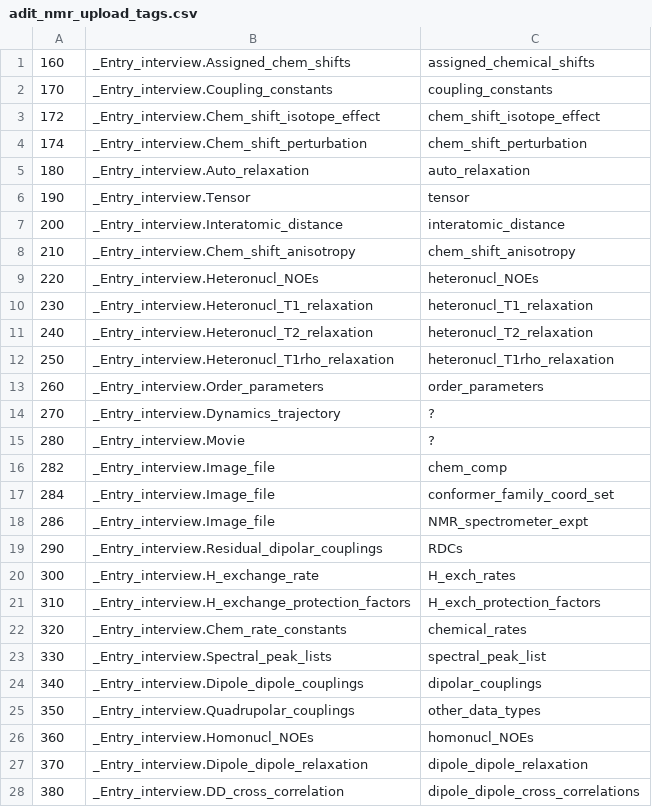
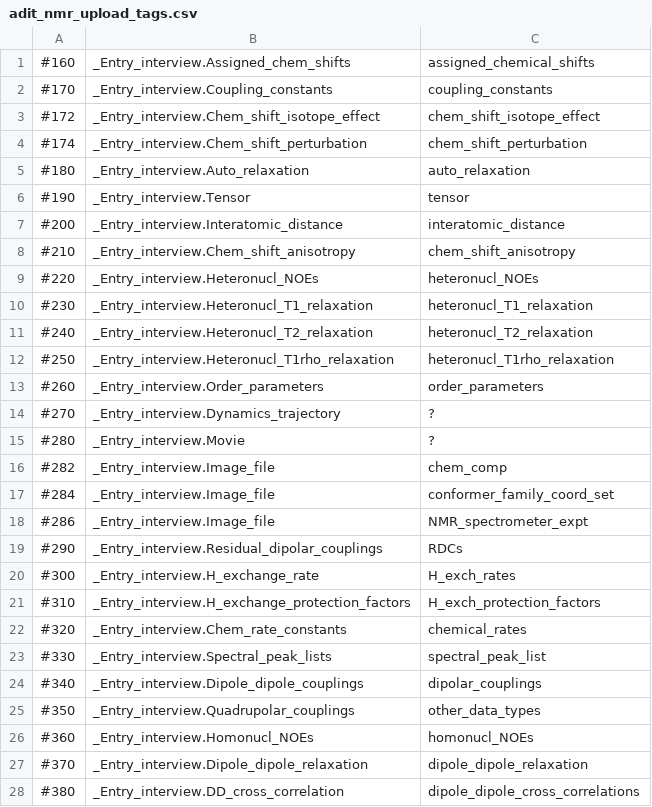
Before and after one commit to bmrb-io/nmr-star-dictionary, a CSV file: NMR-STAR/internal_106_distribution/adit_nmr_upload_tags.csv, drawn as a sheet; only a part is shown; the diff covers the shown part only.

```diff
--- a/NMR-STAR/internal_106_distribution/adit_nmr_upload_tags.csv
+++ b/NMR-STAR/internal_106_distribution/adit_nmr_upload_tags.csv
@@ -1,28 +1,28 @@
-160,_Entry_interview.Assigned_chem_shifts,assigned_chemical_shifts
-170,_Entry_interview.Coupling_constants,coupling_constants
-172,_Entry_interview.Chem_shift_isotope_effect,chem_shift_isotope_effect
-174,_Entry_interview.Chem_shift_perturbation,chem_shift_perturbation
-180,_Entry_interview.Auto_relaxation,auto_relaxation
-190,_Entry_interview.Tensor,tensor
-200,_Entry_interview.Interatomic_distance,interatomic_distance
-210,_Entry_interview.Chem_shift_anisotropy,chem_shift_anisotropy
-220,_Entry_interview.Heteronucl_NOEs,heteronucl_NOEs
-230,_Entry_interview.Heteronucl_T1_relaxation,heteronucl_T1_relaxation
-240,_Entry_interview.Heteronucl_T2_relaxation,heteronucl_T2_relaxation
-250,_Entry_interview.Heteronucl_T1rho_relaxation,heteronucl_T1rho_relaxation
-260,_Entry_interview.Order_parameters,order_parameters
-270,_Entry_interview.Dynamics_trajectory,?
-280,_Entry_interview.Movie,?
-282,_Entry_interview.Image_file,chem_comp
-284,_Entry_interview.Image_file,conformer_family_coord_set
-286,_Entry_interview.Image_file,NMR_spectrometer_expt
-290,_Entry_interview.Residual_dipolar_couplings,RDCs
-300,_Entry_interview.H_exchange_rate,H_exch_rates
-310,_Entry_interview.H_exchange_protection_factors,H_exch_protection_factors
-320,_Entry_interview.Chem_rate_constants,chemical_rates
-330,_Entry_interview.Spectral_peak_lists,spectral_peak_list
-340,_Entry_interview.Dipole_dipole_couplings,dipolar_couplings
-350,_Entry_interview.Quadrupolar_couplings,other_data_types
-360,_Entry_interview.Homonucl_NOEs,homonucl_NOEs
-370,_Entry_interview.Dipole_dipole_relaxation,dipole_dipole_relaxation
-380,_Entry_interview.DD_cross_correlation,dipole_dipole_cross_correlations
+#160,_Entry_interview.Assigned_chem_shifts,assigned_chemical_shifts
+#170,_Entry_interview.Coupling_constants,coupling_constants
+#172,_Entry_interview.Chem_shift_isotope_effect,chem_shift_isotope_effect
+#174,_Entry_interview.Chem_shift_perturbation,chem_shift_perturbation
+#180,_Entry_interview.Auto_relaxation,auto_relaxation
+#190,_Entry_interview.Tensor,tensor
+#200,_Entry_interview.Interatomic_distance,interatomic_distance
+#210,_Entry_interview.Chem_shift_anisotropy,chem_shift_anisotropy
+#220,_Entry_interview.Heteronucl_NOEs,heteronucl_NOEs
+#230,_Entry_interview.Heteronucl_T1_relaxation,heteronucl_T1_relaxation
+#240,_Entry_interview.Heteronucl_T2_relaxation,heteronucl_T2_relaxation
+#250,_Entry_interview.Heteronucl_T1rho_relaxation,heteronucl_T1rho_relaxation
+#260,_Entry_interview.Order_parameters,order_parameters
+#270,_Entry_interview.Dynamics_trajectory,?
+#280,_Entry_interview.Movie,?
+#282,_Entry_interview.Image_file,chem_comp
+#284,_Entry_interview.Image_file,conformer_family_coord_set
+#286,_Entry_interview.Image_file,NMR_spectrometer_expt
+#290,_Entry_interview.Residual_dipolar_couplings,RDCs
+#300,_Entry_interview.H_exchange_rate,H_exch_rates
+#310,_Entry_interview.H_exchange_protection_factors,H_exch_protection_factors
+#320,_Entry_interview.Chem_rate_constants,chemical_rates
+#330,_Entry_interview.Spectral_peak_lists,spectral_peak_list
+#340,_Entry_interview.Dipole_dipole_couplings,dipolar_couplings
+#350,_Entry_interview.Quadrupolar_couplings,other_data_types
+#360,_Entry_interview.Homonucl_NOEs,homonucl_NOEs
+#370,_Entry_interview.Dipole_dipole_relaxation,dipole_dipole_relaxation
+#380,_Entry_interview.DD_cross_correlation,dipole_dipole_cross_correlations
```
Also changed, not shown: 15 edited cells elsewhere in this file, NMR-STAR/internal_106_distribution/adit_man_over.csv.
